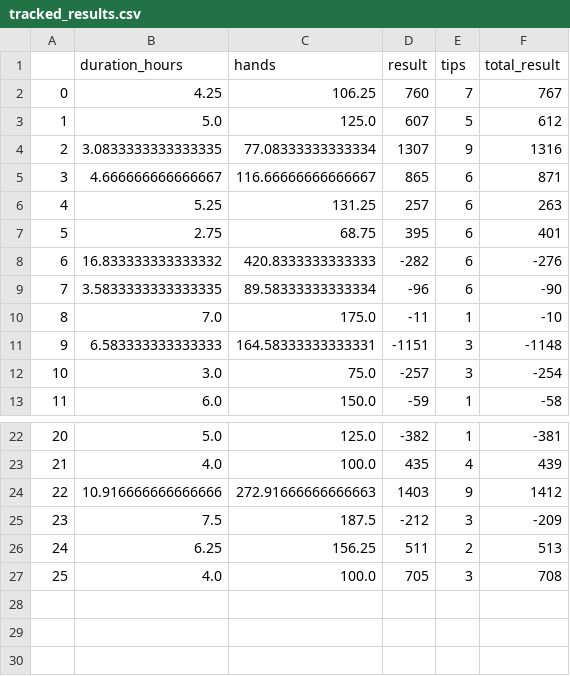
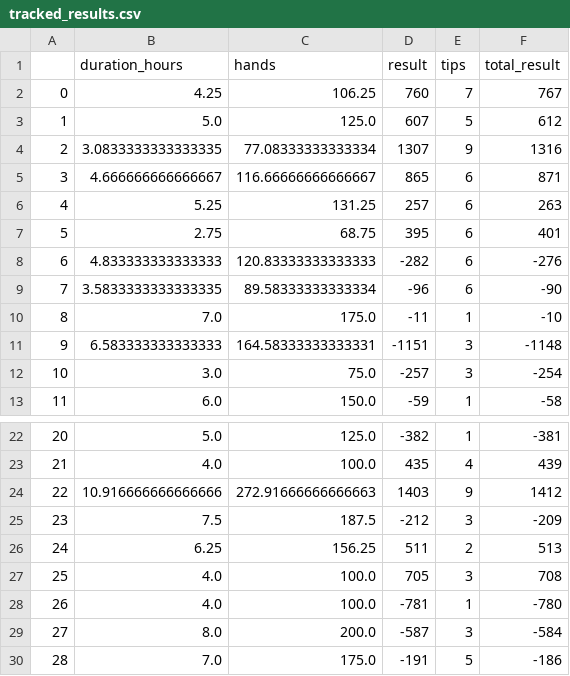
Before and after one commit to DeployMLModel/data, a CSV file: tracked_results.csv, drawn as a sheet; only a part is shown, gaps mark what is left out.

Commit message:
Update tracked_results.csv

```diff
--- a/tracked_results.csv
+++ b/tracked_results.csv
@@ -7,3 +7,3 @@
 5,2.75,68.75,395,6,401
-6,16.833333333333332,420.8333333333333,-282,6,-276
+6,4.833333333333333,120.83333333333333,-282,6,-276
 7,3.5833333333333335,89.58333333333334,-96,6,-90
@@ -27 +27,4 @@
 25,4.0,100.0,705,3,708
+26,4.0,100.0,-781,1,-780
+27,8.0,200.0,-587,3,-584
+28,7.0,175.0,-191,5,-186
```
